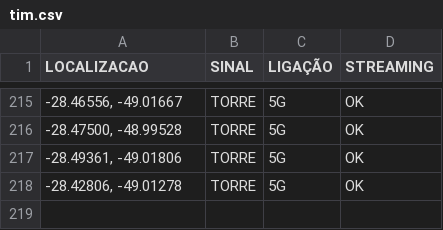
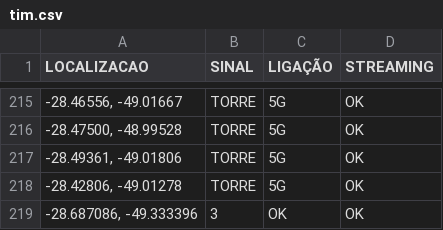
Before and after one commit to rafaelmanarin-network/mapa-cobertura, a CSV file: tim.csv, drawn as a sheet; only a part is shown, gaps mark what is left out.

Commit message:
n8n-May 11, 2026

```diff
--- a/tim.csv
+++ b/tim.csv
@@ -218 +218,2 @@
 "-28.42806, -49.01278",TORRE,5G,OK
+"-28.687086, -49.333396",3,OK,OK
```
